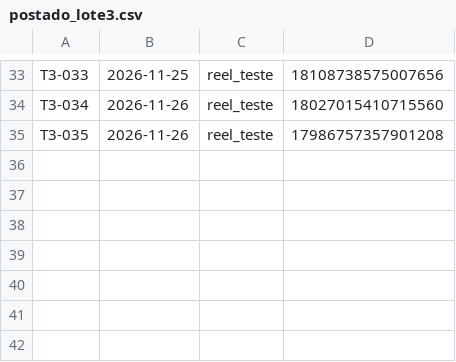
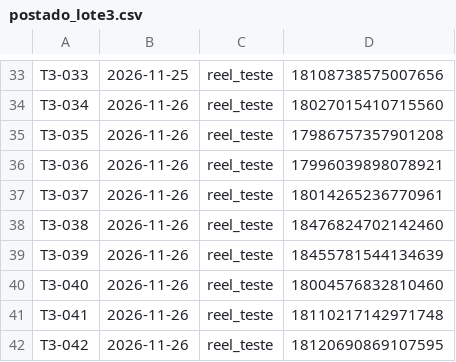
Before and after one commit to langtecnologias-cpu/lang-instagram, a CSV file: postado_lote3.csv, drawn as a sheet; only a part is shown, gaps mark what is left out; the diff names each change by its address in the sheet, - before the commit and + after, or states it on an @@ line.

Commit message:
registro de postagem

```diff
--- a/postado_lote3.csv
+++ b/postado_lote3.csv
+row 36: T3-036 | 2026-11-26 | reel_teste | 17996039898078921
+row 37: T3-037 | 2026-11-26 | reel_teste | 18014265236770961
+row 38: T3-038 | 2026-11-26 | reel_teste | 18476824702142460
+row 39: T3-039 | 2026-11-26 | reel_teste | 18455781544134639
+row 40: T3-040 | 2026-11-26 | reel_teste | 18004576832810460
+row 41: T3-041 | 2026-11-26 | reel_teste | 18110217142971748
+row 42: T3-042 | 2026-11-26 | reel_teste | 18120690869107595
```
